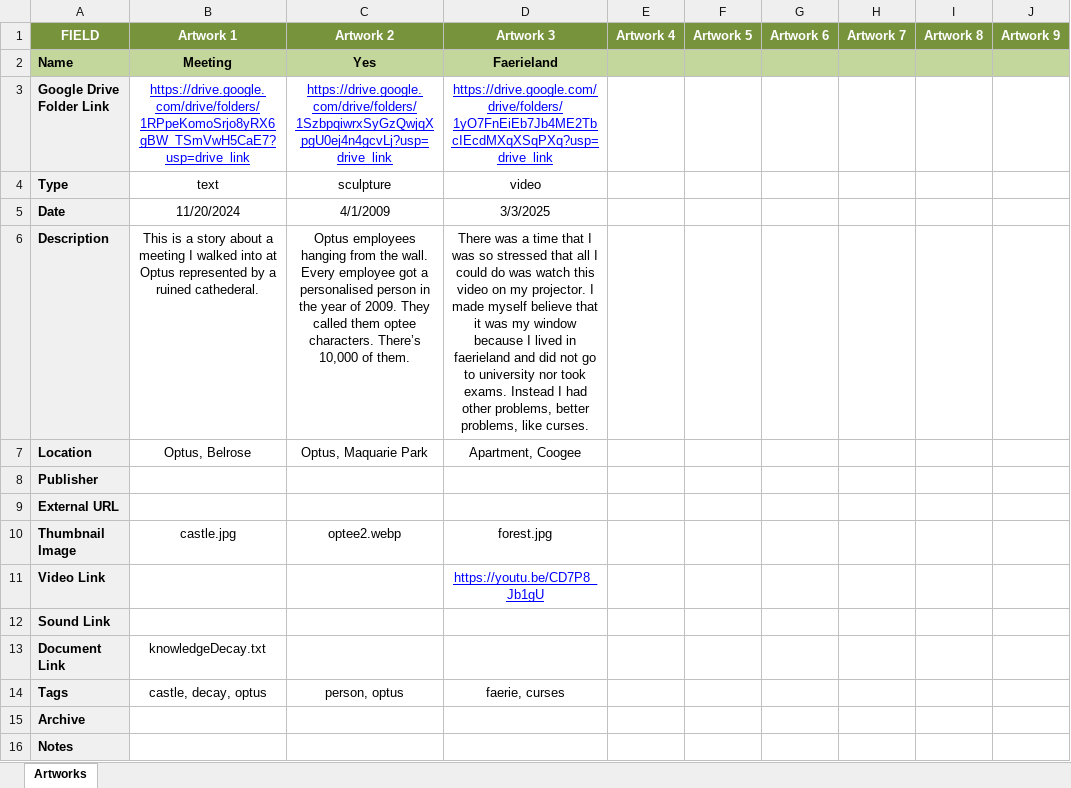
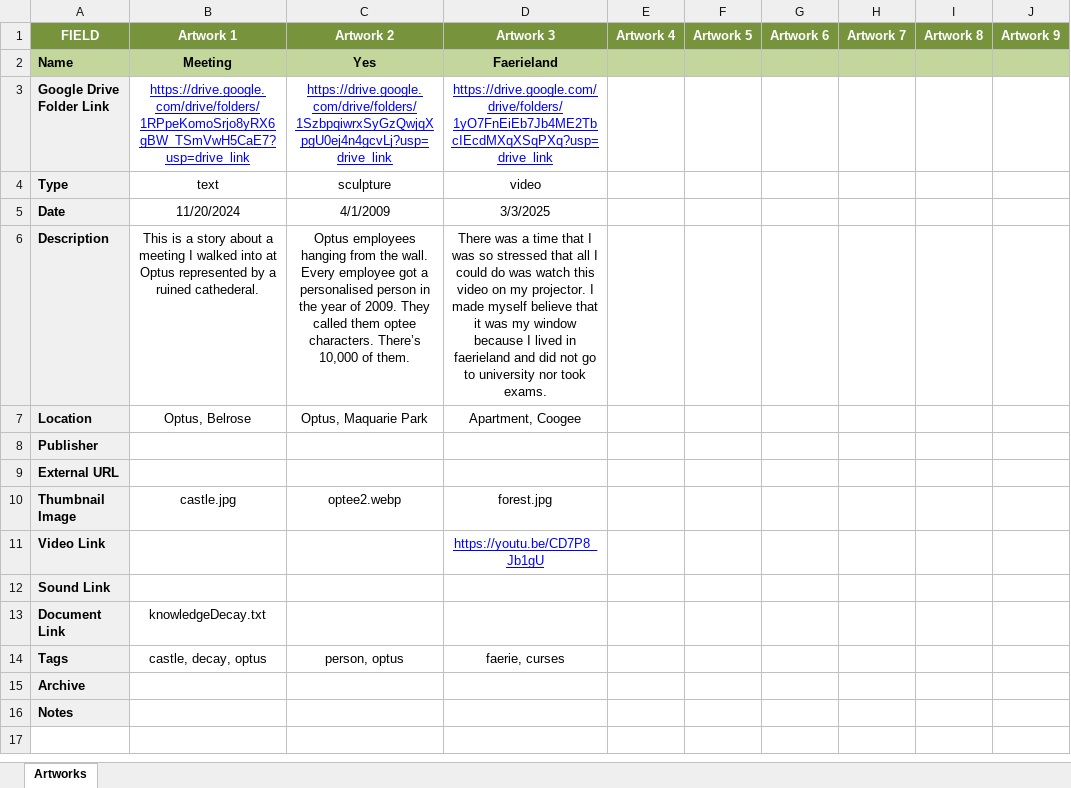
Before and after one commit to beckyheaton/bonnie, an Excel workbook: artwork_indexing/artworkPlaceholder.xlsx, sheet Artworks, drawn as a sheet; values as stored, in another font and other column widths than the file's, no borders; the diff names each change by its address in the sheet, - before the commit and + after, or states it on an @@ line.

Commit message:
Grid artworks with page for each artwork

```diff
--- a/artwork_indexing/artworkPlaceholder.xlsx (sheet Artworks)
+++ b/artwork_indexing/artworkPlaceholder.xlsx (sheet Artworks)
-D6 (Artwork 3): …took exams. Instead I had other problems, better problems, like curses.
+D6 (Artwork 3): …took exams.
```
Also changed, not shown: 9 other files.
